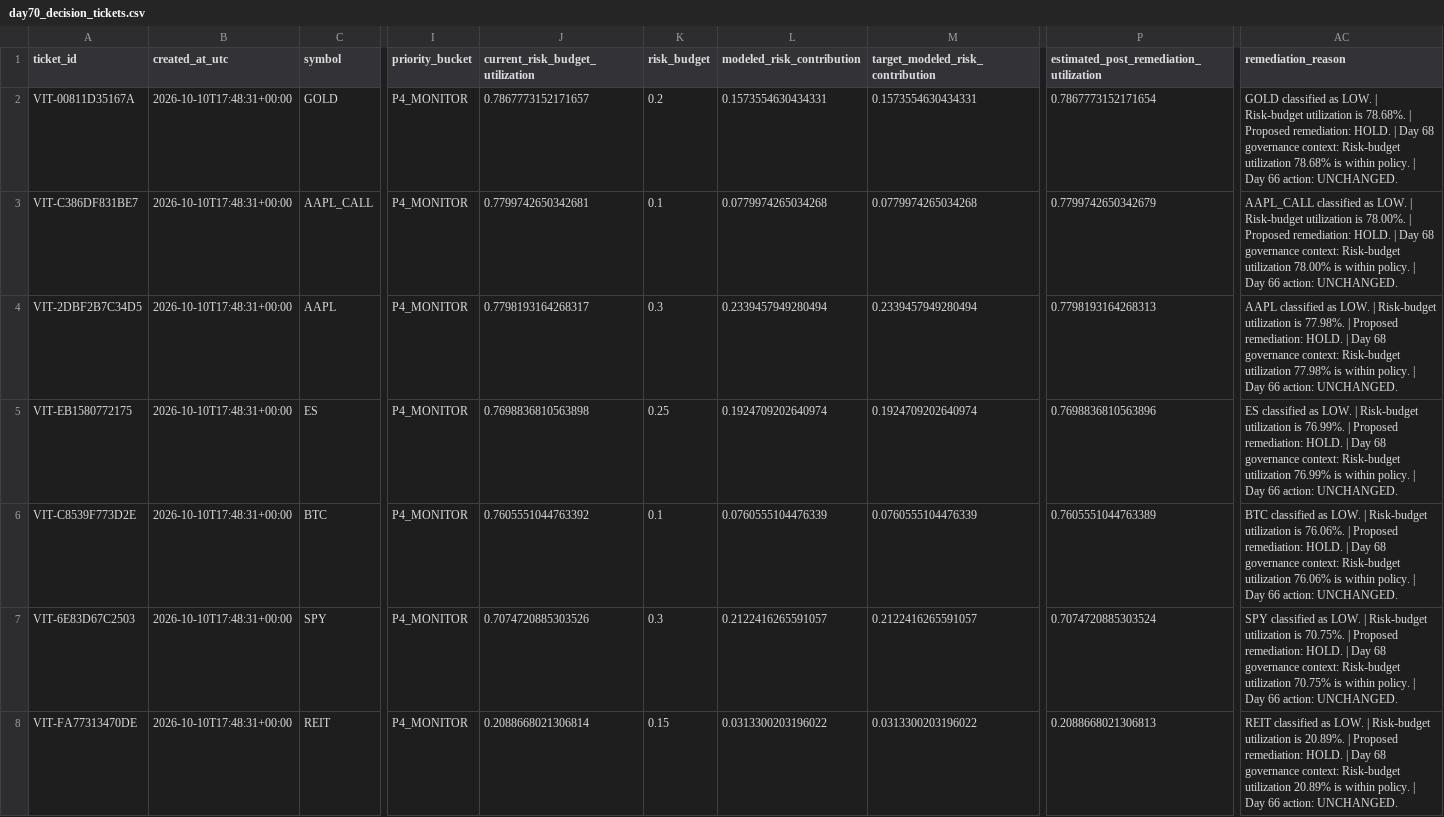
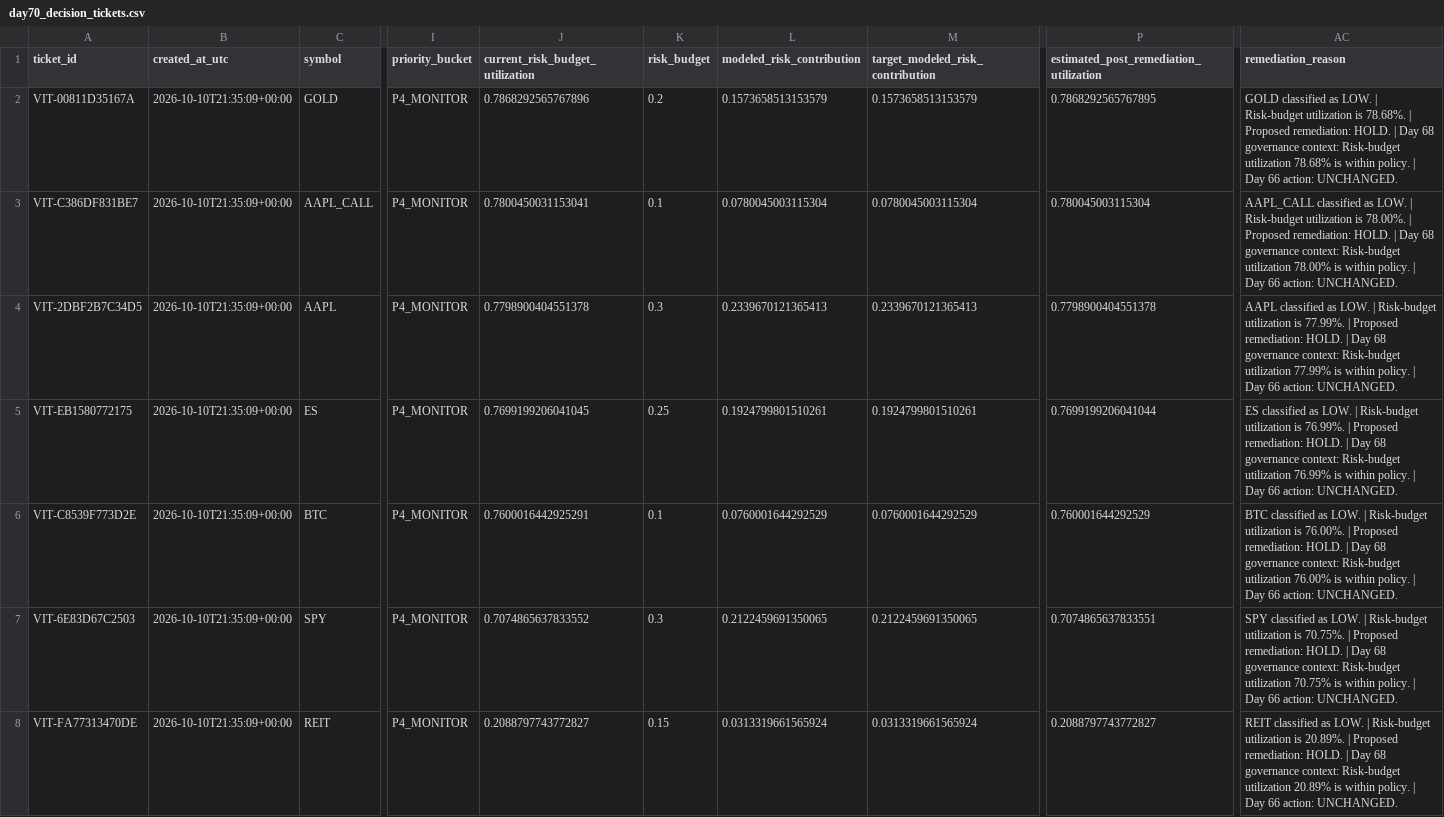
Before and after one commit to Agunp1/AI-Financial-Analyst, a CSV file: day70_decision_tickets.csv, drawn as a sheet; only a part is shown, gaps mark what is left out; the diff covers the shown part only; the diff names each change by its address in the sheet, - before the commit and + after, or states it on an @@ line.

```diff
--- a/day70_decision_tickets.csv
+++ b/day70_decision_tickets.csv
-B2:B8 (created_at_utc): 2026-10-10T17:48:31+00:00
+B2:B8 (created_at_utc): 2026-10-10T21:35:09+00:00
-J2 (current_risk_budget_utilization): 0.7867773152171657
+J2 (current_risk_budget_utilization): 0.7868292565767896
-L2 (modeled_risk_contribution): 0.1573554630434331
+L2 (modeled_risk_contribution): 0.1573658513153579
-M2 (target_modeled_risk_contribution): 0.1573554630434331
+M2 (target_modeled_risk_contribution): 0.1573658513153579
-P2: 0.7867773152171654
+P2: 0.7868292565767895
-J3 (current_risk_budget_utilization): 0.7799742650342681
+J3 (current_risk_budget_utilization): 0.7800450031153041
-L3 (modeled_risk_contribution): 0.0779974265034268
+L3 (modeled_risk_contribution): 0.0780045003115304
-M3 (target_modeled_risk_contribution): 0.0779974265034268
+M3 (target_modeled_risk_contribution): 0.0780045003115304
-P3: 0.7799742650342679
+P3: 0.780045003115304
-J4 (current_risk_budget_utilization): 0.7798193164268317
+J4 (current_risk_budget_utilization): 0.7798900404551378
-L4 (modeled_risk_contribution): 0.2339457949280494
+L4 (modeled_risk_contribution): 0.2339670121365413
-M4 (target_modeled_risk_contribution): 0.2339457949280494
+M4 (target_modeled_risk_contribution): 0.2339670121365413
-P4: 0.7798193164268313
+P4: 0.7798900404551378
-AC4 (remediation_reason): …utilization is 77.98%. | Proposed remediation: HOLD. | Day 68 governance context: Risk-budget utilization 77.98% is within…
+AC4 (remediation_reason): …utilization is 77.99%. | Proposed remediation: HOLD. | Day 68 governance context: Risk-budget utilization 77.99% is within…
-J5 (current_risk_budget_utilization): 0.7698836810563898
+J5 (current_risk_budget_utilization): 0.7699199206041045
-L5 (modeled_risk_contribution): 0.1924709202640974
+L5 (modeled_risk_contribution): 0.1924799801510261
-M5 (target_modeled_risk_contribution): 0.1924709202640974
+M5 (target_modeled_risk_contribution): 0.1924799801510261
-P5: 0.7698836810563896
+P5: 0.7699199206041044
-J6 (current_risk_budget_utilization): 0.7605551044763392
+J6 (current_risk_budget_utilization): 0.7600016442925291
-L6 (modeled_risk_contribution): 0.0760555104476339
+L6 (modeled_risk_contribution): 0.0760001644292529
-M6 (target_modeled_risk_contribution): 0.0760555104476339
+M6 (target_modeled_risk_contribution): 0.0760001644292529
-P6: 0.7605551044763389
+P6: 0.760001644292529
-AC6 (remediation_reason): …utilization is 76.06%. | Proposed remediation: HOLD. | Day 68 governance context: Risk-budget utilization 76.06% is within…
+AC6 (remediation_reason): …utilization is 76.00%. | Proposed remediation: HOLD. | Day 68 governance context: Risk-budget utilization 76.00% is within…
-J7 (current_risk_budget_utilization): 0.7074720885303526
+J7 (current_risk_budget_utilization): 0.7074865637833552
-L7 (modeled_risk_contribution): 0.2122416265591057
+L7 (modeled_risk_contribution): 0.2122459691350065
-M7 (target_modeled_risk_contribution): 0.2122416265591057
+M7 (target_modeled_risk_contribution): 0.2122459691350065
-P7: 0.7074720885303524
+P7: 0.7074865637833551
-J8 (current_risk_budget_utilization): 0.2088668021306814
+J8 (current_risk_budget_utilization): 0.2088797743772827
-L8 (modeled_risk_contribution): 0.0313300203196022
+L8 (modeled_risk_contribution): 0.0313319661565924
-M8 (target_modeled_risk_contribution): 0.0313300203196022
+M8 (target_modeled_risk_contribution): 0.0313319661565924
-P8: 0.2088668021306813
+P8: 0.2088797743772827
```
Also changed, not shown: 11 edited cells elsewhere in this file, day69_instrument_remediation_actions.csv, day76c_asset_analytics.csv, 18 other files.
